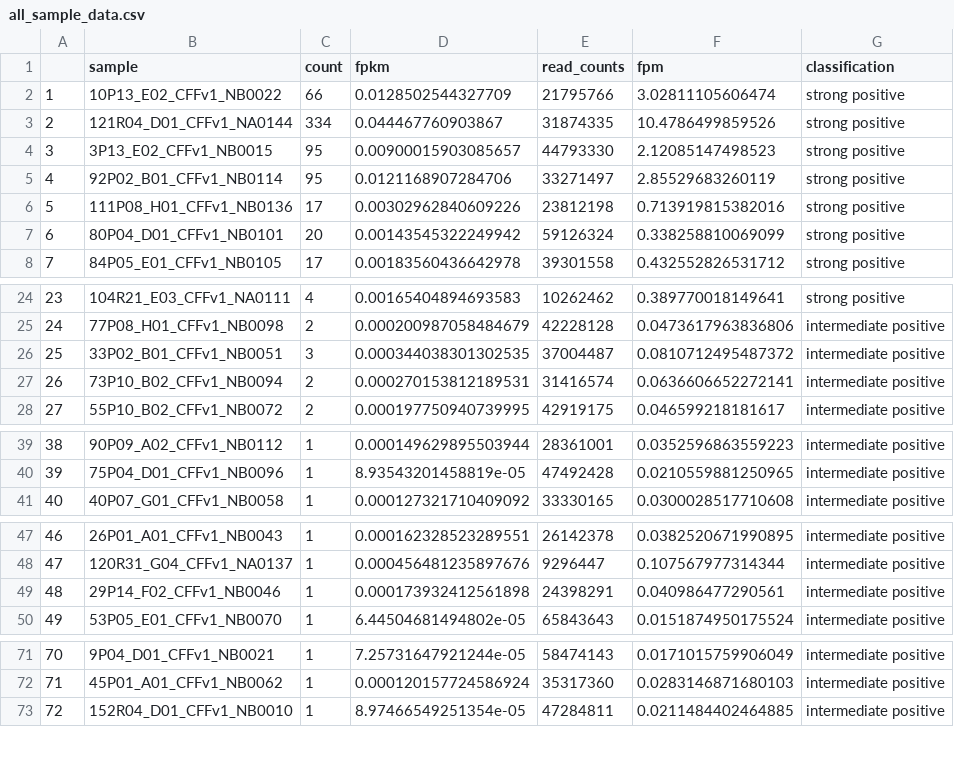
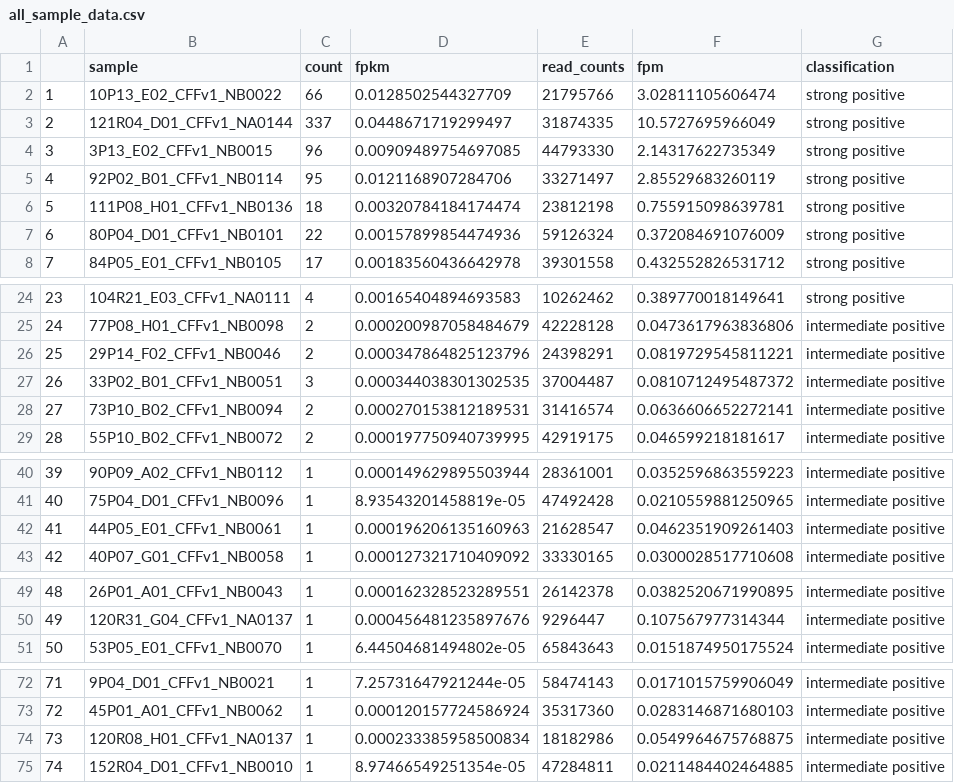
Before and after one commit to greninger-lab/CMV-NIPT, a CSV file: reproducibility/CMV/maternal/fragment_patch/all_sample_data.csv, drawn as a sheet; only a part is shown, gaps mark what is left out; removed rows and columns are numbered as before the commit, all else as after; the diff covers the shown part only; the diff names each change by its address in the sheet, - before the commit and + after, or states it on an @@ line.

Commit message:
patch actually works now

```diff
--- a/reproducibility/CMV/maternal/fragment_patch/all_sample_data.csv
+++ b/reproducibility/CMV/maternal/fragment_patch/all_sample_data.csv
-C3 (count): 334
+C3 (count): 337
-D3 (fpkm): 0.044467760903867
+D3 (fpkm): 0.0448671719299497
-F3 (fpm): 10.4786499859526
+F3 (fpm): 10.5727695966049
-C4 (count): 95
+C4 (count): 96
-D4 (fpkm): 0.00900015903085657
+D4 (fpkm): 0.00909489754697085
-F4 (fpm): 2.12085147498523
+F4 (fpm): 2.14317622735349
-C6 (count): 17
+C6 (count): 18
-D6 (fpkm): 0.00302962840609226
+D6 (fpkm): 0.00320784184174474
-F6 (fpm): 0.713919815382016
+F6 (fpm): 0.755915098639781
-C7 (count): 20
+C7 (count): 22
-D7 (fpkm): 0.00143545322249942
+D7 (fpkm): 0.00157899854474936
-F7 (fpm): 0.338258810069099
+F7 (fpm): 0.372084691076009
+row 26: 25 | 29P14_F02_CFFv1_NB0046 | 2 | 0.000347864825123796 | 24398291 | 0.0819729545811221 | intermediate positive
@@ column A renumbered from row 27 down @@
+row 42: 41 | 44P05_E01_CFFv1_NB0061 | 1 | 0.000196206135160963 | 21628547 | 0.0462351909261403 | intermediate positive
-row 49: 48 | 29P14_F02_CFFv1_NB0046 | 1 | 0.000173932412561898 | 24398291 | 0.040986477290561 | intermediate positive
+row 74: 73 | 120R08_H01_CFFv1_NA0137 | 1 | 0.000233385958500834 | 18182986 | 0.0549964675768875 | intermediate positive
```
Also changed, not shown: 1 added row elsewhere in this file, 8 other files.
